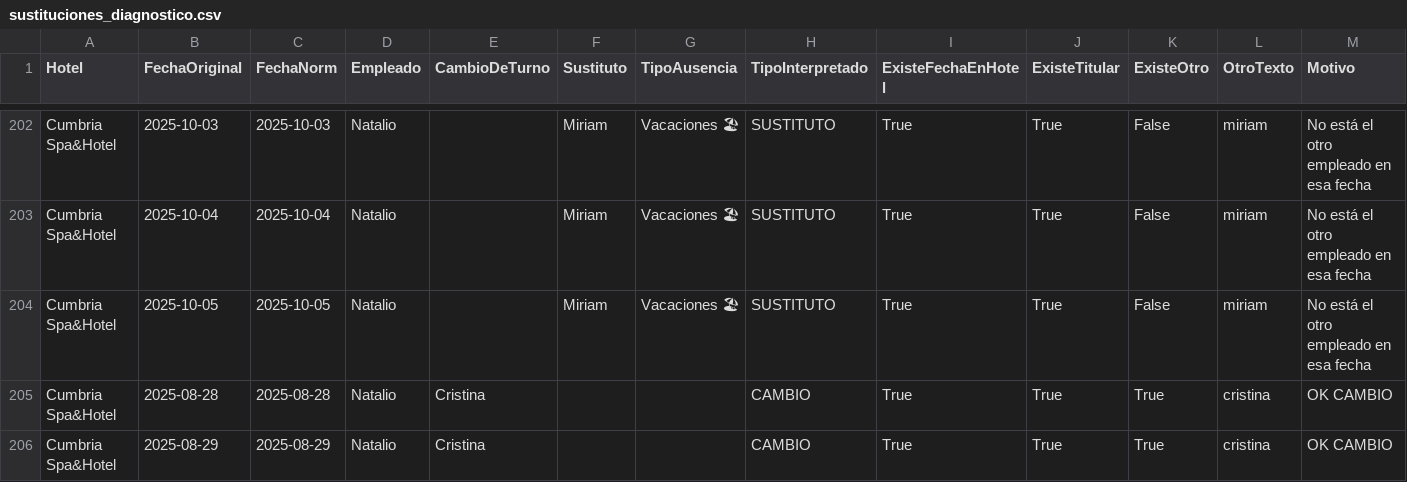
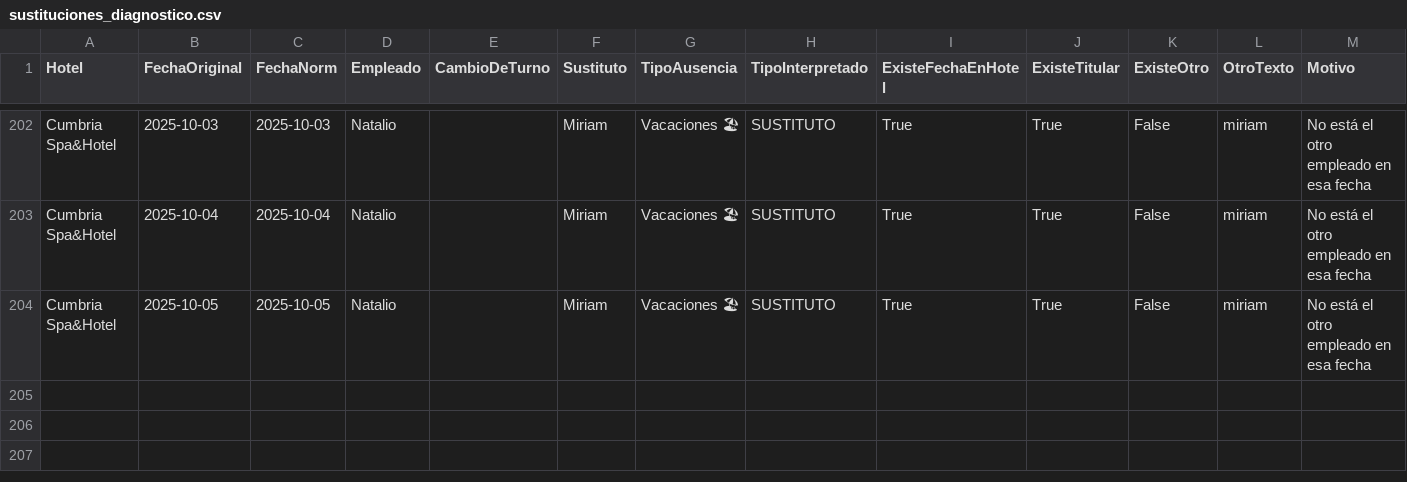
Before and after one commit to Nataliogc/turnosweb, a CSV file: sustituciones_diagnostico.csv, drawn as a sheet; only a part is shown, gaps mark what is left out; the diff names each change by its address in the sheet, - before the commit and + after, or states it on an @@ line.

```diff
--- a/sustituciones_diagnostico.csv
+++ b/sustituciones_diagnostico.csv
-row 205: Cumbria Spa&Hotel | 2025-08-28 | 2025-08-28 | Natalio | Cristina |  |  | CAMBIO | True | True | True | cristina | OK CAMBIO
-row 206: Cumbria Spa&Hotel | 2025-08-29 | 2025-08-29 | Natalio | Cristina |  |  | CAMBIO | True | True | True | cristina | OK CAMBIO
```
Also changed, not shown: 2 other files.
